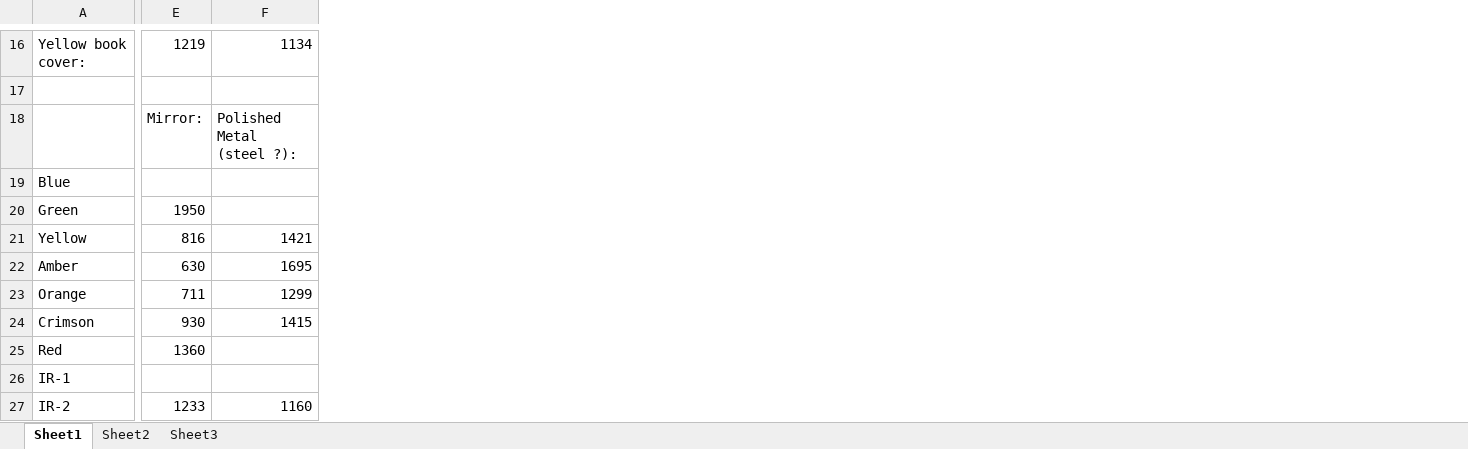
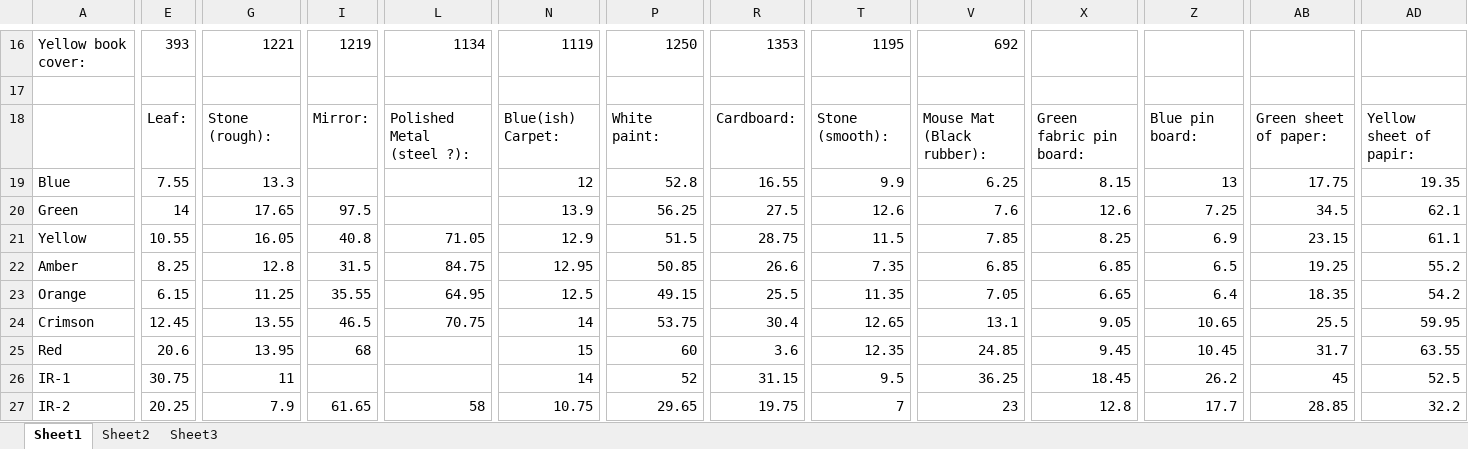
Before and after one commit to Group19-SecondYearProjects/MoonSpectroscopy, an Excel workbook: Spectra.graphs.xlsx, sheet Sheet1, drawn as a sheet; only a part is shown, gaps mark what is left out; values as stored, in another font and other column widths than the file's, no cell formats; charts and pictures not drawn; removed rows and columns are numbered as before the commit, all else as after; rows hold the shown columns only; the diff covers the shown part only; the diff names each change by its address in the sheet, - before the commit and + after, or states it on an @@ line.

```diff
--- a/Spectra.graphs.xlsx (sheet Sheet1)
+++ b/Spectra.graphs.xlsx (sheet Sheet1)
+column E, row 16: 393; rows 19-27: 7.55 | 14 | 10.55 | 8.25 | 6.15 | 12.45 | 20.6 | 30.75 | 20.25
+column G, row 16: 1221; rows 19-27: 13.3 | 17.65 | 16.05 | 12.8 | 11.25 | 13.55 | 13.95 | 11 | 7.9
+column N, row 16: 1119; rows 19-27: 12 | 13.9 | 12.9 | 12.95 | 12.5 | 14 | 15 | 14 | 10.75
+column P, row 16: 1250; rows 19-27: 52.8 | 56.25 | 51.5 | 50.85 | 49.15 | 53.75 | 60 | 52 | 29.65
+column R, row 16: 1353; rows 19-27: 16.55 | 27.5 | 28.75 | 26.6 | 25.5 | 30.4 | 3.6 | 31.15 | 19.75
+column T, row 16: 1195; rows 19-27: 9.9 | 12.6 | 11.5 | 7.35 | 11.35 | 12.65 | 12.35 | 9.5 | 7
+column V, row 16: 692; rows 19-27: 6.25 | 7.6 | 7.85 | 6.85 | 7.05 | 13.1 | 24.85 | 36.25 | 23
+column X, rows 19-27: 8.15 | 12.6 | 8.25 | 6.85 | 6.65 | 9.05 | 9.45 | 18.45 | 12.8
+column Z, rows 19-27: 13 | 7.25 | 6.9 | 6.5 | 6.4 | 10.65 | 10.45 | 26.2 | 17.7
+column AB, rows 19-27: 17.75 | 34.5 | 23.15 | 19.25 | 18.35 | 25.5 | 31.7 | 45 | 28.85
+column AD, rows 19-27: 19.35 | 62.1 | 61.1 | 55.2 | 54.2 | 59.95 | 63.55 | 52.5 | 32.2
-row 18:  | Mirror: | Polished Metal (steel ?):
+row 18:  | Leaf: | Stone (rough): | Mirror: | Polished Metal (steel ?): | Blue(ish) Carpet: | White paint: | Cardboard: | Stone (smooth): | Mouse Mat (Black rubber): | Green fabric pin board: | Blue pin board: | Green sheet of paper: | Yellow sheet of papir:
-I20: 1950
+I20: 97.5
-I21: 816
+I21: 40.8
-L21: 1421
+L21: 71.05
-I22: 630
+I22: 31.5
-L22: 1695
+L22: 84.75
-I23: 711
+I23: 35.55
-L23: 1299
+L23: 64.95
-I24: 930
+I24: 46.5
-L24: 1415
+L24: 70.75
-I25: 1360
+I25: 68
-I27: 1233
+I27: 61.65
-L27: 1160
+L27: 58
```
Also changed, not shown: 1 added row, 1 removed row, 6 added columns and 106 edited cells elsewhere in this sheet, cell formats, charts or pictures.
